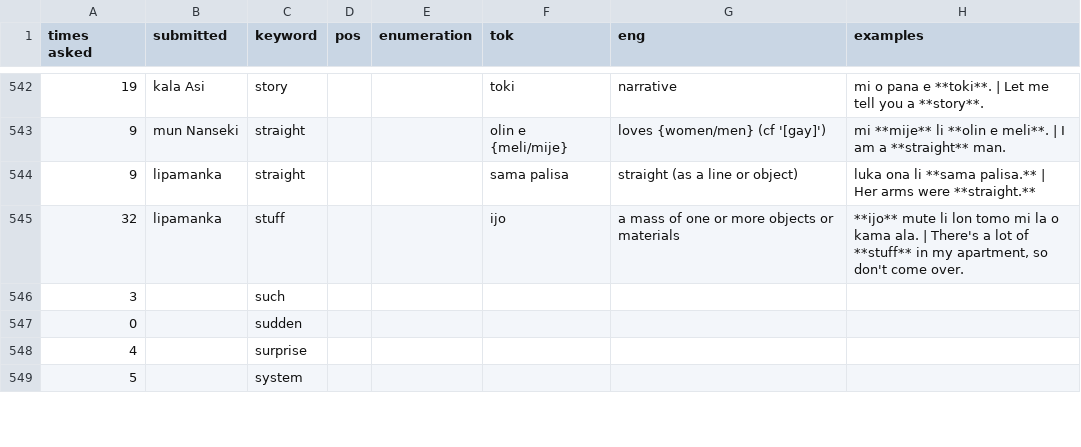
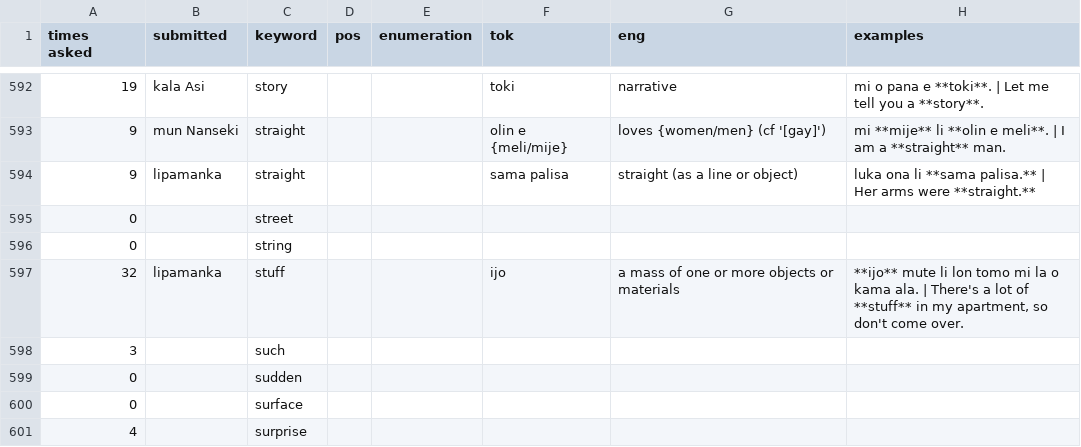
Before and after one commit to pona-la/kemeka.pona.la, a CSV file: data/definitions.csv, drawn as a sheet; only a part is shown, gaps mark what is left out; the shorter side is filled out with more unchanged rows; the diff covers the shown part only; the diff names each change by its address in the sheet, - before the commit and + after, or states it on an @@ line.

```diff
--- a/data/definitions.csv
+++ b/data/definitions.csv
+row 595: 0 |  | street
+row 596: 0 |  | string
+row 600: 0 |  | surface
```
Also changed, not shown: 56 added rows and 1 moved row elsewhere in this file.
